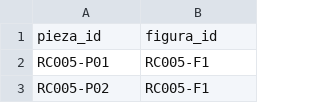
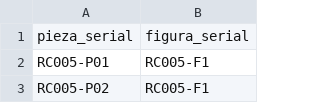
Before and after one commit to FerAHMz/proy3-md, a CSV file: database/data/parte_de.csv, drawn as a sheet; only a part is shown.

```diff
--- a/database/data/parte_de.csv
+++ b/database/data/parte_de.csv
@@ -1,2 +1,2 @@
-pieza_id,figura_id
+pieza_serial,figura_serial
 RC005-P01,RC005-F1
```
Also changed, not shown: database/data/conecta_con.csv, database/data/figuras.csv, 14 other files.
